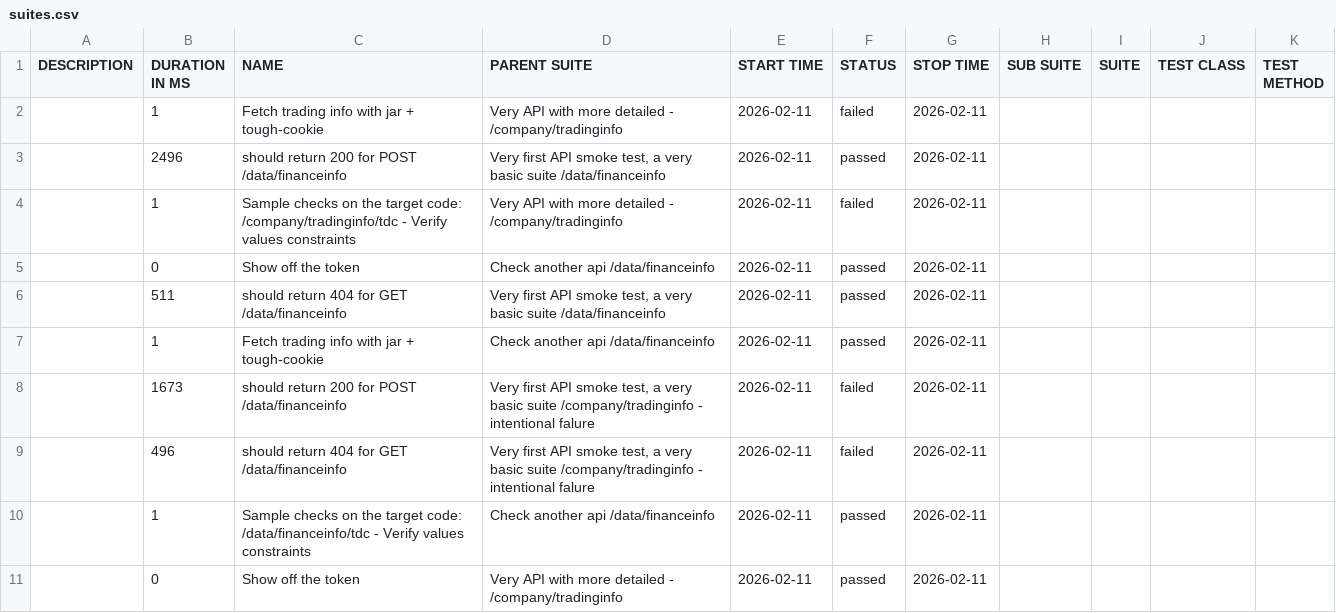
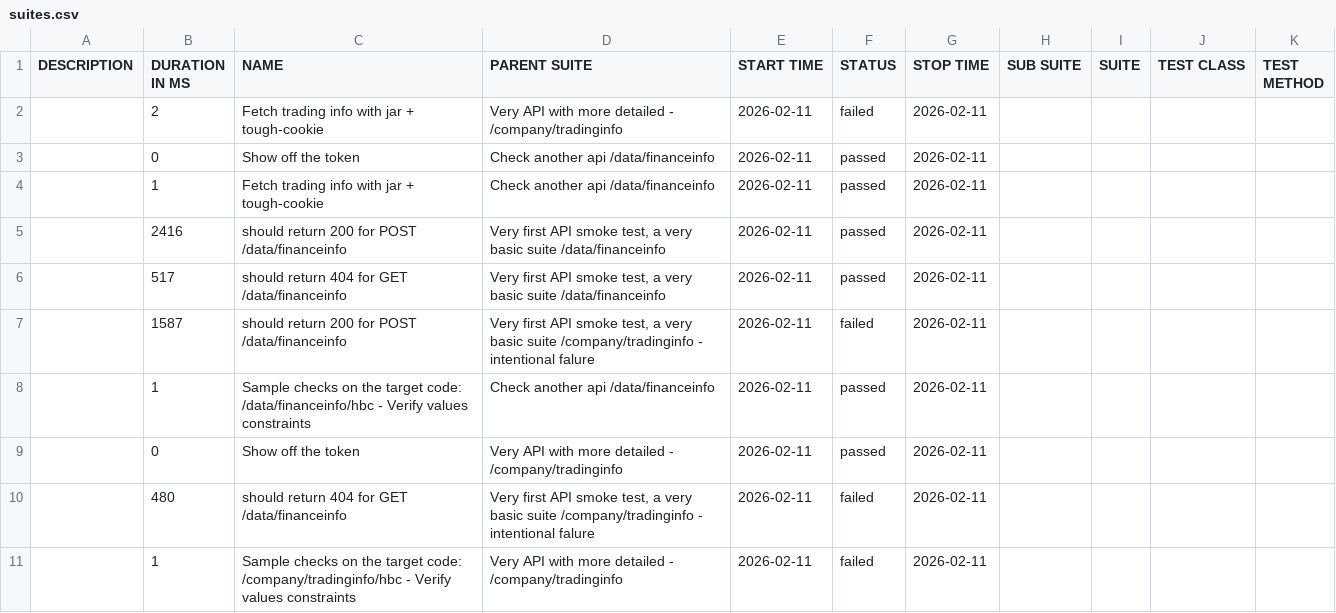
Before and after one commit to 11tdlong/repo11, a CSV file: tmp/allure-mocha/data/suites.csv, drawn as a sheet.

```diff
--- a/tmp/allure-mocha/data/suites.csv
+++ b/tmp/allure-mocha/data/suites.csv
@@ -1,11 +1,11 @@
 "DESCRIPTION","DURATION IN MS","NAME","PARENT SUITE","START TIME","STATUS","STOP TIME","SUB SUITE","SUITE","TEST CLASS","TEST METHOD"
-"","1","Fetch trading info with jar + tough-cookie","Very API with more detailed - /company/tradinginfo","2026-02-11","failed","2026-02-11","","","",""
-"","2496","should return 200 for POST /data/financeinfo","Very first API smoke test, a very basic suite /data/financeinfo","2026-02-11","passed","2026-02-11","","","",""
-"","1","Sample checks on the target code: /company/tradinginfo/tdc - Verify values constraints","Very API with more detailed - /company/tradinginfo","2026-02-11","failed","2026-02-11","","","",""
+"","2","Fetch trading info with jar + tough-cookie","Very API with more detailed - /company/tradinginfo","2026-02-11","failed","2026-02-11","","","",""
 "","0","Show off the token","Check another api /data/financeinfo","2026-02-11","passed","2026-02-11","","","",""
-"","511","should return 404 for GET /data/financeinfo","Very first API smoke test, a very basic suite /data/financeinfo","2026-02-11","passed","2026-02-11","","","",""
 "","1","Fetch trading info with jar + tough-cookie","Check another api /data/financeinfo","2026-02-11","passed","2026-02-11","","","",""
-"","1673","should return 200 for POST /data/financeinfo","Very first API smoke test, a very basic suite /company/tradinginfo - intentional falure","2026-02-11","failed","2026-02-11","","","",""
-"","496","should return 404 for GET /data/financeinfo","Very first API smoke test, a very basic suite /company/tradinginfo - intentional falure","2026-02-11","failed","2026-02-11","","","",""
-"","1","Sample checks on the target code: /data/financeinfo/tdc - Verify values constraints","Check another api /data/financeinfo","2026-02-11","passed","2026-02-11","","","",""
+"","2416","should return 200 for POST /data/financeinfo","Very first API smoke test, a very basic suite /data/financeinfo","2026-02-11","passed","2026-02-11","","","",""
+"","517","should return 404 for GET /data/financeinfo","Very first API smoke test, a very basic suite /data/financeinfo","2026-02-11","passed","2026-02-11","","","",""
+"","1587","should return 200 for POST /data/financeinfo","Very first API smoke test, a very basic suite /company/tradinginfo - intentional falure","2026-02-11","failed","2026-02-11","","","",""
+"","1","Sample checks on the target code: /data/financeinfo/hbc - Verify values constraints","Check another api /data/financeinfo","2026-02-11","passed","2026-02-11","","","",""
 "","0","Show off the token","Very API with more detailed - /company/tradinginfo","2026-02-11","passed","2026-02-11","","","",""
+"","480","should return 404 for GET /data/financeinfo","Very first API smoke test, a very basic suite /company/tradinginfo - intentional falure","2026-02-11","failed","2026-02-11","","","",""
+"","1","Sample checks on the target code: /company/tradinginfo/hbc - Verify values constraints","Very API with more detailed - /company/tradinginfo","2026-02-11","failed","2026-02-11","","","",""
```
Also changed, not shown: 35 other files.
